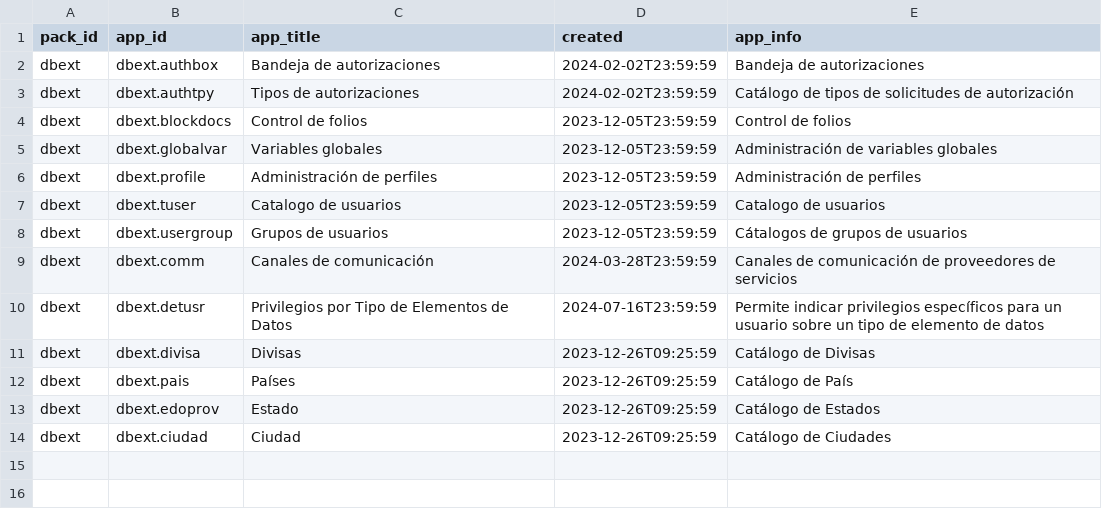
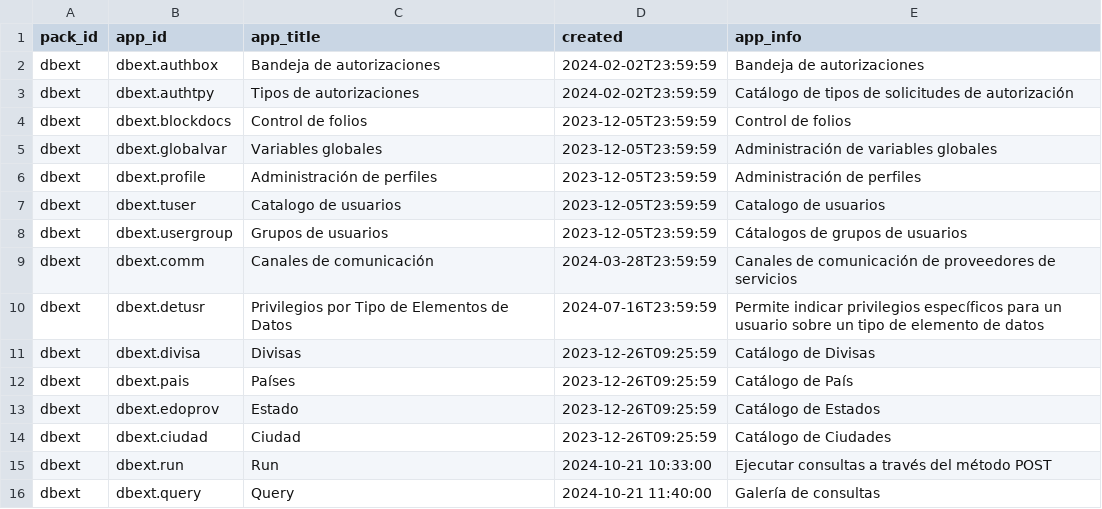
Before and after one commit to Induxsoft/dbext, a CSV file: src/dbext/_install/app_info/sys_app_catalog.csv, drawn as a sheet; the diff names each change by its address in the sheet, - before the commit and + after, or states it on an @@ line.

```diff
--- a/src/dbext/_install/app_info/sys_app_catalog.csv
+++ b/src/dbext/_install/app_info/sys_app_catalog.csv
+row 15: dbext | dbext.run | Run | 2024-10-21 10:33:00 | Ejecutar consultas a través del método POST
+row 16: dbext | dbext.query | Query | 2024-10-21 11:40:00 | Galería de consultas
```
Also changed, not shown: src/dbext/_install/app_info/sys_app_item_type.csv, src/dbext/_install/app_info/sys_app_shortcut.csv, 13 other files.
